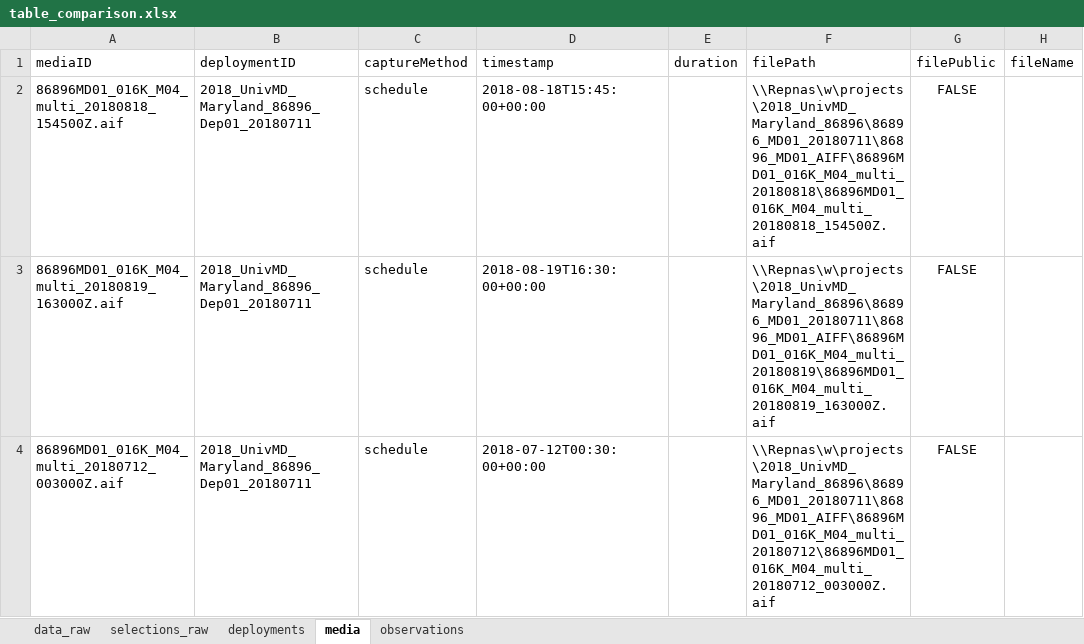
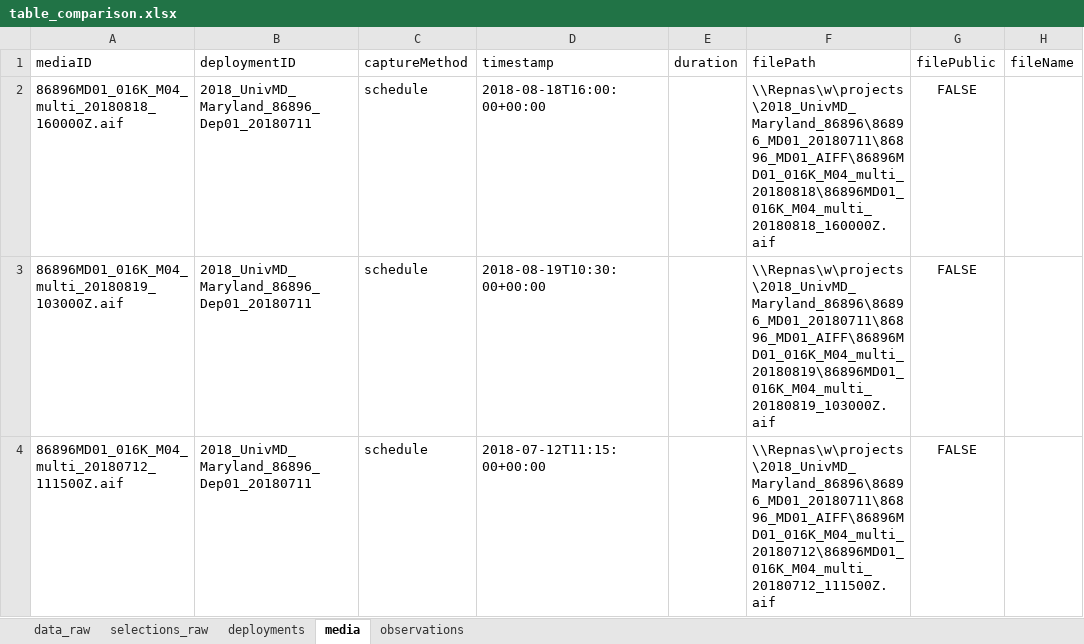
Before and after one commit to camera-traps/bioacoustics, an Excel workbook: datasets/maryland/data/interim/table_comparison.xlsx, sheet media, drawn as a sheet; only a part is shown; values as stored, in another font and other column widths than the file's, no borders; the diff names each change by its address in the sheet, - before the commit and + after, or states it on an @@ line.

```diff
--- a/datasets/maryland/data/interim/table_comparison.xlsx (sheet media)
+++ b/datasets/maryland/data/interim/table_comparison.xlsx (sheet media)
-A2 (mediaID): 86896MD01_016K_M04_multi_20180818_154500Z.aif
+A2 (mediaID): 86896MD01_016K_M04_multi_20180818_160000Z.aif
-D2 (timestamp): 2018-08-18T15:45:00+00:00
+D2 (timestamp): 2018-08-18T16:00:00+00:00
-F2 (filePath): \\Repnas\w\projects\2018_UnivMD_Maryland_86896\86896_MD01_20180711\86896_MD01_AIFF\86896MD01_016K_M04_multi_20180818\86896MD01_016K_M04_multi_20180818_154500Z.aif
+F2 (filePath): \\Repnas\w\projects\2018_UnivMD_Maryland_86896\86896_MD01_20180711\86896_MD01_AIFF\86896MD01_016K_M04_multi_20180818\86896MD01_016K_M04_multi_20180818_160000Z.aif
-A3 (mediaID): 86896MD01_016K_M04_multi_20180819_163000Z.aif
+A3 (mediaID): 86896MD01_016K_M04_multi_20180819_103000Z.aif
-D3 (timestamp): 2018-08-19T16:30:00+00:00
+D3 (timestamp): 2018-08-19T10:30:00+00:00
-F3 (filePath): \\Repnas\w\projects\2018_UnivMD_Maryland_86896\86896_MD01_20180711\86896_MD01_AIFF\86896MD01_016K_M04_multi_20180819\86896MD01_016K_M04_multi_20180819_163000Z.aif
+F3 (filePath): \\Repnas\w\projects\2018_UnivMD_Maryland_86896\86896_MD01_20180711\86896_MD01_AIFF\86896MD01_016K_M04_multi_20180819\86896MD01_016K_M04_multi_20180819_103000Z.aif
-A4 (mediaID): 86896MD01_016K_M04_multi_20180712_003000Z.aif
+A4 (mediaID): 86896MD01_016K_M04_multi_20180712_111500Z.aif
-D4 (timestamp): 2018-07-12T00:30:00+00:00
+D4 (timestamp): 2018-07-12T11:15:00+00:00
-F4 (filePath): \\Repnas\w\projects\2018_UnivMD_Maryland_86896\86896_MD01_20180711\86896_MD01_AIFF\86896MD01_016K_M04_multi_20180712\86896MD01_016K_M04_multi_20180712_003000Z.aif
+F4 (filePath): \\Repnas\w\projects\2018_UnivMD_Maryland_86896\86896_MD01_20180711\86896_MD01_AIFF\86896MD01_016K_M04_multi_20180712\86896MD01_016K_M04_multi_20180712_111500Z.aif
```
Also changed, not shown: sheet selections_raw, sheet observations, 9 other files.
